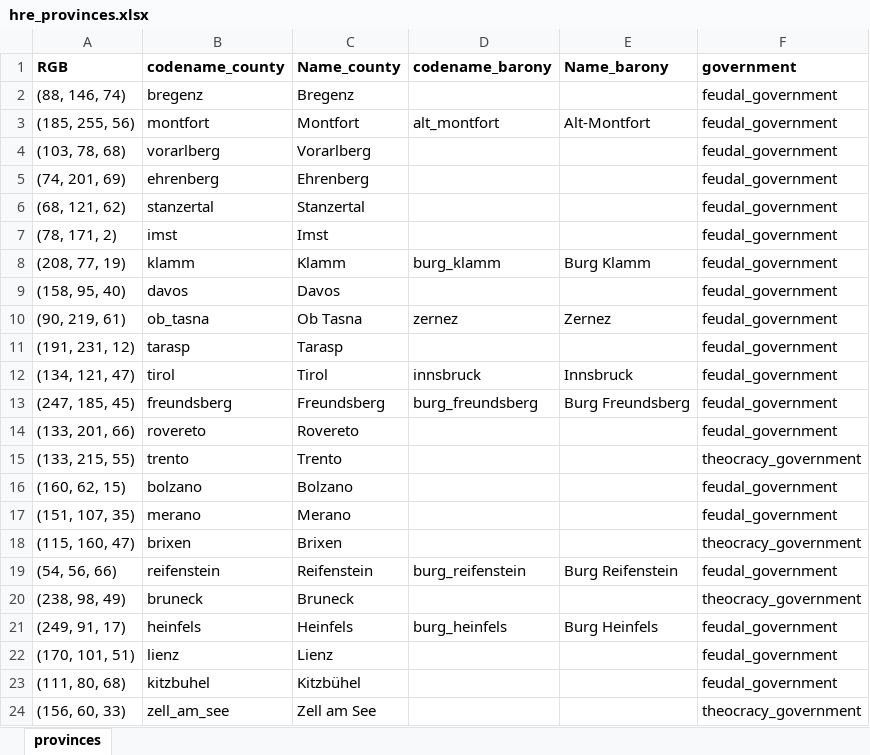
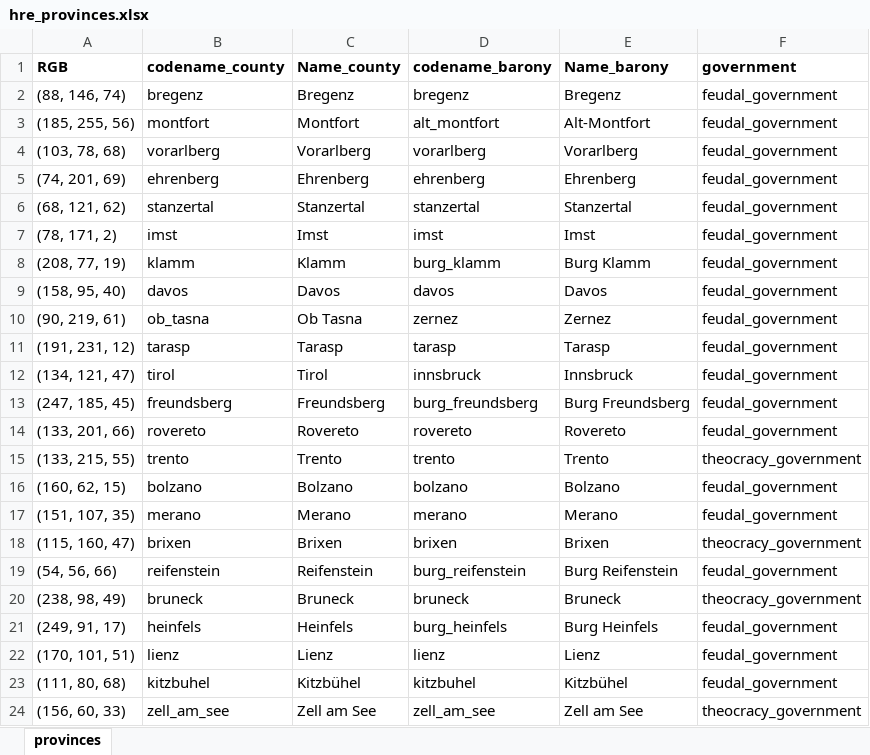
Before and after one commit to EmperorPenguin117/EP_ImperatorProvinceOrganizer, an Excel workbook: src/Input_Files/province_names/hre_provinces.xlsx, sheet provinces, drawn as a sheet; only a part is shown; values as stored, in another font and other column widths than the file's, no borders; conditional formats not drawn; the diff covers the shown part only; the diff names each change by its address in the sheet, - before the commit and + after, or states it on an @@ line.

```diff
--- a/src/Input_Files/province_names/hre_provinces.xlsx (sheet provinces)
+++ b/src/Input_Files/province_names/hre_provinces.xlsx (sheet provinces)
-D2 (codename_barony): (empty)
+D2 (codename_barony): bregenz
-E2 (Name_barony): (empty)
+E2 (Name_barony): Bregenz
-D4 (codename_barony): (empty)
+D4 (codename_barony): vorarlberg
-E4 (Name_barony): (empty)
+E4 (Name_barony): Vorarlberg
-D5 (codename_barony): (empty)
+D5 (codename_barony): ehrenberg
-E5 (Name_barony): (empty)
+E5 (Name_barony): Ehrenberg
-D6 (codename_barony): (empty)
+D6 (codename_barony): stanzertal
-E6 (Name_barony): (empty)
+E6 (Name_barony): Stanzertal
-D7 (codename_barony): (empty)
+D7 (codename_barony): imst
-E7 (Name_barony): (empty)
+E7 (Name_barony): Imst
-D9 (codename_barony): (empty)
+D9 (codename_barony): davos
-E9 (Name_barony): (empty)
+E9 (Name_barony): Davos
-D11 (codename_barony): (empty)
+D11 (codename_barony): tarasp
-E11 (Name_barony): (empty)
+E11 (Name_barony): Tarasp
-D14 (codename_barony): (empty)
+D14 (codename_barony): rovereto
-E14 (Name_barony): (empty)
+E14 (Name_barony): Rovereto
-D15 (codename_barony): (empty)
+D15 (codename_barony): trento
-E15 (Name_barony): (empty)
+E15 (Name_barony): Trento
-D16 (codename_barony): (empty)
+D16 (codename_barony): bolzano
-E16 (Name_barony): (empty)
+E16 (Name_barony): Bolzano
-D17 (codename_barony): (empty)
+D17 (codename_barony): merano
-E17 (Name_barony): (empty)
+E17 (Name_barony): Merano
-D18 (codename_barony): (empty)
+D18 (codename_barony): brixen
-E18 (Name_barony): (empty)
+E18 (Name_barony): Brixen
-D20 (codename_barony): (empty)
+D20 (codename_barony): bruneck
-E20 (Name_barony): (empty)
+E20 (Name_barony): Bruneck
-D22 (codename_barony): (empty)
+D22 (codename_barony): lienz
-E22 (Name_barony): (empty)
+E22 (Name_barony): Lienz
-D23 (codename_barony): (empty)
+D23 (codename_barony): kitzbuhel
-E23 (Name_barony): (empty)
+E23 (Name_barony): Kitzbühel
-D24 (codename_barony): (empty)
+D24 (codename_barony): zell_am_see
-E24 (Name_barony): (empty)
+E24 (Name_barony): Zell am See
```
Also changed, not shown: 61 added rows, 5 removed rows and 797 edited cells elsewhere in this sheet, src/Input_Files/IngameSmall/country_parameters.xlsx, src/Input_Files/country_parameters.xlsx, 46 other files.
